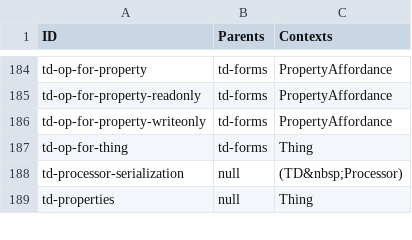
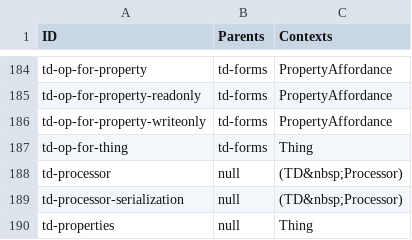
Before and after one commit to w3c/wot-thing-description, a CSV file: testing/inputs/depends.csv, drawn as a sheet; only a part is shown, gaps mark what is left out.

Commit message:
Add support for new td-processor assertion

```diff
--- a/testing/inputs/depends.csv
+++ b/testing/inputs/depends.csv
@@ -187,2 +187,3 @@
 "td-op-for-thing","td-forms","Thing"
+"td-processor","null","(TD&nbsp;Processor)"
 "td-processor-serialization","null","(TD&nbsp;Processor)"
```
Also changed, not shown: testing/inputs/categories.csv, 1 other file.
